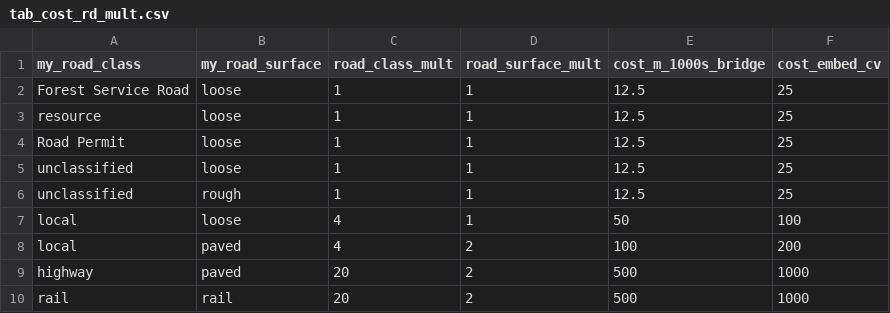
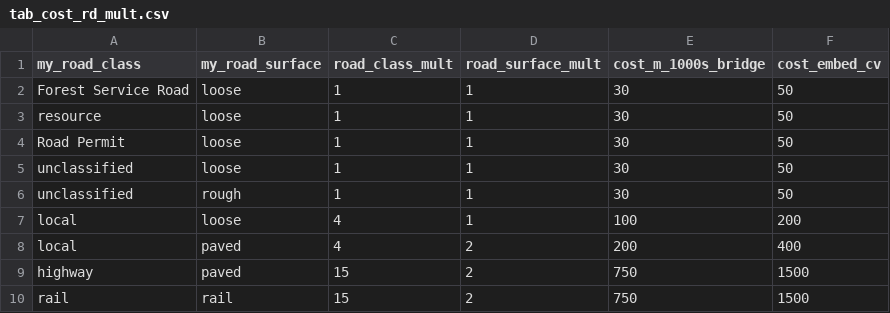
Before and after one commit to NewGraphEnvironment/fish_passage_bulkley_2020_reporting, a CSV file: data/extracted_inputs/tab_cost_rd_mult.csv, drawn as a sheet.

Commit message:
updated to match road costs from skeena 2022 report which just got updated.

```diff
--- a/data/extracted_inputs/tab_cost_rd_mult.csv
+++ b/data/extracted_inputs/tab_cost_rd_mult.csv
@@ -1,10 +1,10 @@
 my_road_class,my_road_surface,road_class_mult,road_surface_mult,cost_m_1000s_bridge,cost_embed_cv
-Forest Service Road,loose,1,1,12.5,25
-resource,loose,1,1,12.5,25
-Road Permit,loose,1,1,12.5,25
-unclassified,loose,1,1,12.5,25
-unclassified,rough,1,1,12.5,25
-local,loose,4,1,50,100
-local,paved,4,2,100,200
-highway,paved,20,2,500,1000
-rail,rail,20,2,500,1000
+Forest Service Road,loose,1,1,30,50
+resource,loose,1,1,30,50
+Road Permit,loose,1,1,30,50
+unclassified,loose,1,1,30,50
+unclassified,rough,1,1,30,50
+local,loose,4,1,100,200
+local,paved,4,2,200,400
+highway,paved,15,2,750,1500
+rail,rail,15,2,750,1500
```
